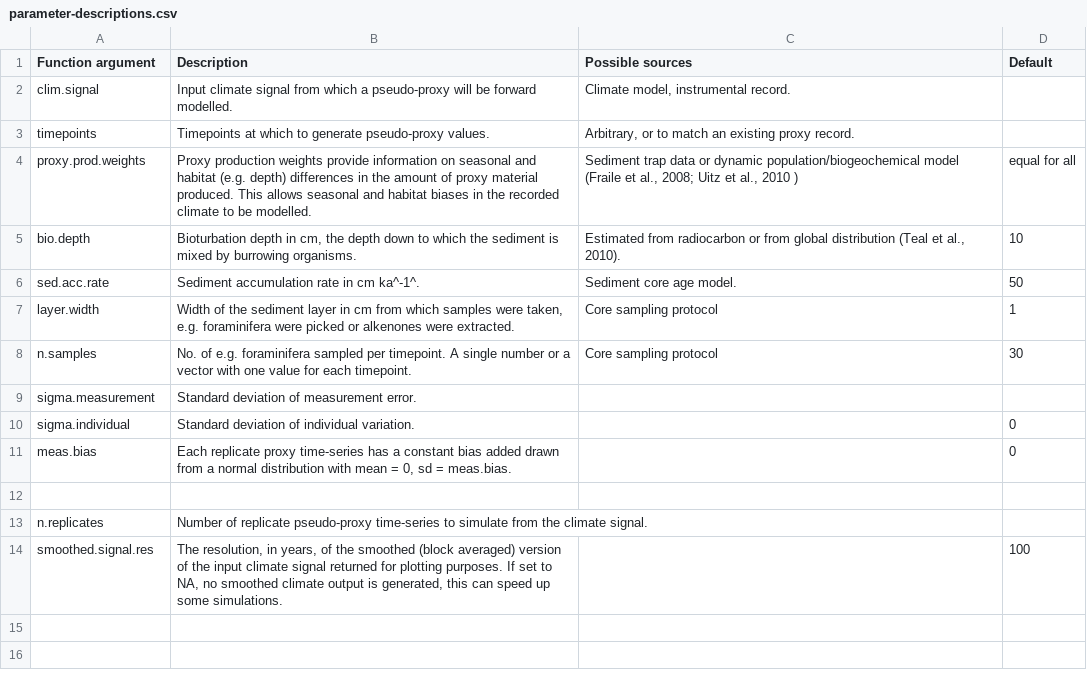
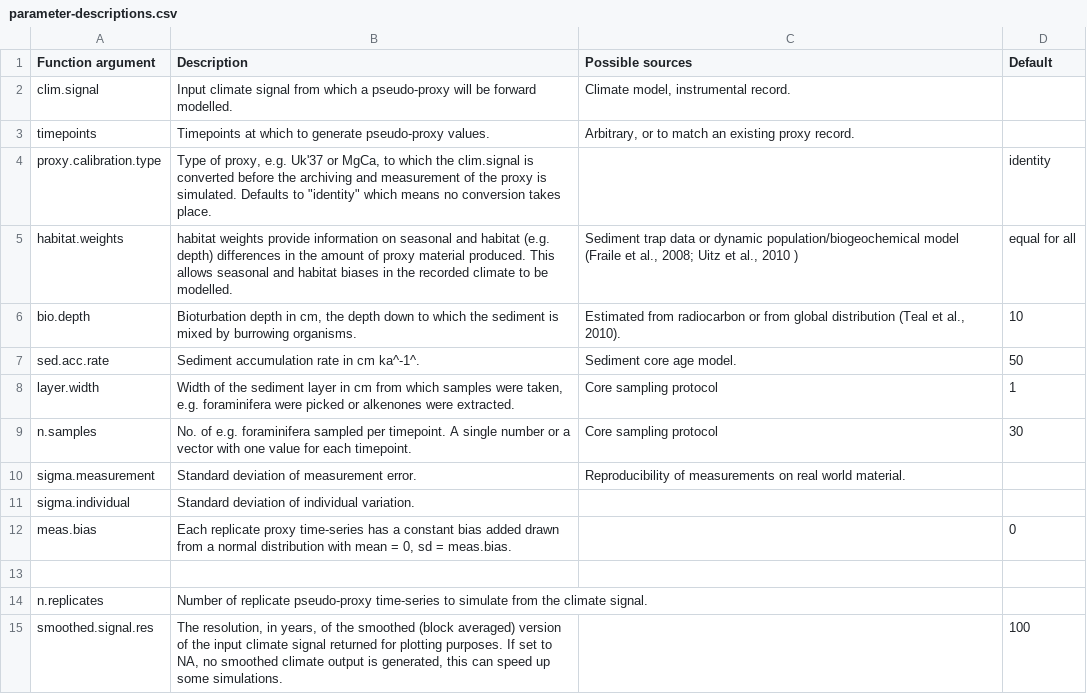
Before and after one commit to EarthSystemDiagnostics/sedproxy, a CSV file: data-raw/parameter-descriptions.csv, drawn as a sheet.

Commit message:
change proxy.prod.weights to habitat.weights, proxy.prod.args to habitat.wt.args

```diff
--- a/data-raw/parameter-descriptions.csv
+++ b/data-raw/parameter-descriptions.csv
@@ -3,3 +3,4 @@ clim.signal;Input climate signal from which a pseudo-proxy will be forward model
 timepoints;Timepoints at which to generate pseudo-proxy values.;Arbitrary, or to match an existing proxy record.;
-proxy.prod.weights;Proxy production weights provide information on seasonal and habitat (e.g. depth) differences in the amount of proxy material produced. This allows seasonal and habitat biases in the recorded climate to be modelled. ;"Sediment trap data or dynamic population/biogeochemical model (Fraile et al., 2008; Uitz et al., 2010 )";equal for all
+proxy.calibration.type;"Type of proxy, e.g. Uk'37 or MgCa, to which the clim.signal is converted before the archiving and measurement of the proxy is simulated. Defaults to ""identity"" which means no conversion takes place.";;identity
+habitat.weights;habitat weights provide information on seasonal and habitat (e.g. depth) differences in the amount of proxy material produced. This allows seasonal and habitat biases in the recorded climate to be modelled. ;"Sediment trap data or dynamic population/biogeochemical model (Fraile et al., 2008; Uitz et al., 2010 )";equal for all
 bio.depth;Bioturbation depth in cm, the depth down to which the sediment is mixed by burrowing organisms.;Estimated from radiocarbon or from global distribution (Teal et al., 2010).;10
@@ -8,4 +9,4 @@ layer.width;Width of the sediment layer in cm from which samples were taken, e.g
 n.samples;No. of e.g. foraminifera sampled per timepoint. A single number or a vector with one value for each timepoint.;Core sampling protocol;30
-sigma.measurement;Standard deviation of measurement error.;;
-sigma.individual;Standard deviation of individual variation.;;0
+sigma.measurement;Standard deviation of measurement error.;Reproducibility of measurements on real world material.;
+sigma.individual;Standard deviation of individual variation.;;
 meas.bias;Each replicate proxy time-series has a constant bias added drawn from a normal distribution with mean = 0, sd = meas.bias.;;0
```
Also changed, not shown: 12 other files.
